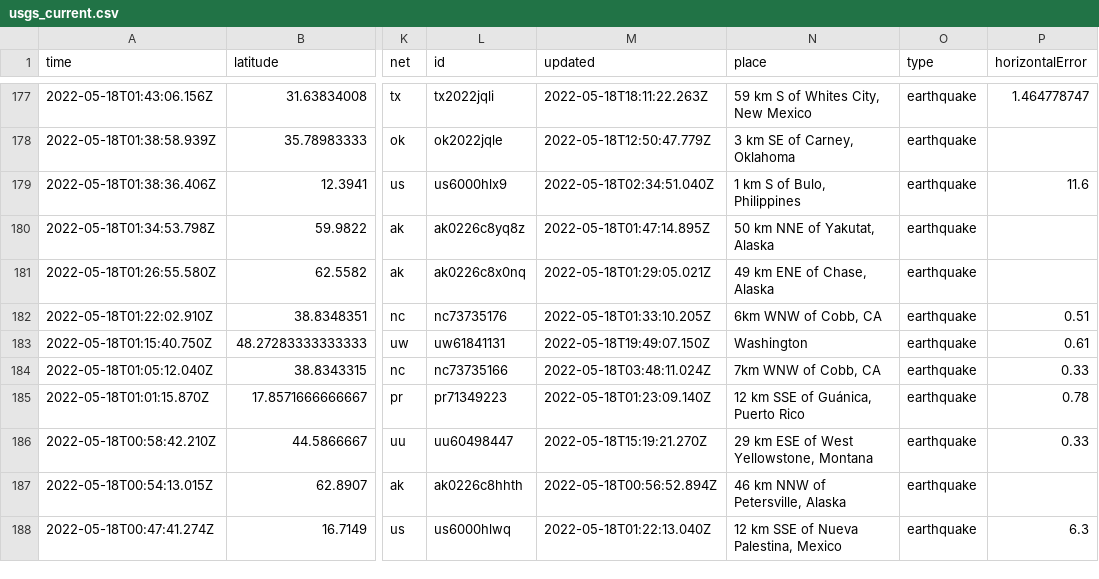
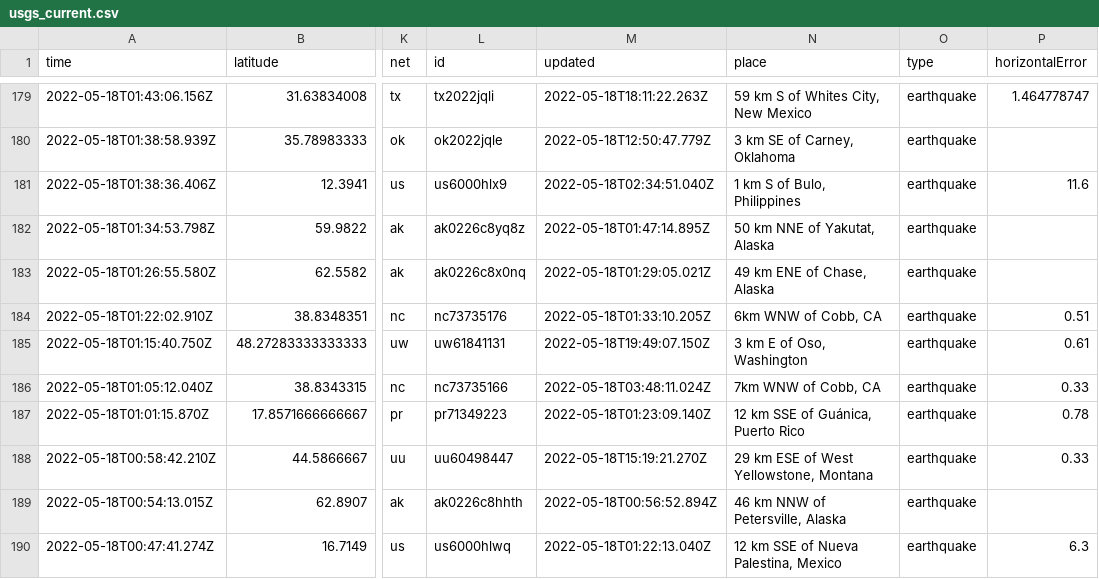
Before and after one commit to AnjDelgado/my-data-robot, a CSV file: usgs_current.csv, drawn as a sheet; only a part is shown, gaps mark what is left out; addresses are those after the commit; the diff covers the shown part only; the diff names each change by its address in the sheet, - before the commit and + after, or states it on an @@ line.

```diff
--- a/usgs_current.csv
+++ b/usgs_current.csv
-N185 (place): Washington
+N185 (place): 3 km E of Oso, Washington
```
Also changed, not shown: 3 added rows, 1 removed row and 5 edited cells elsewhere in this file.
